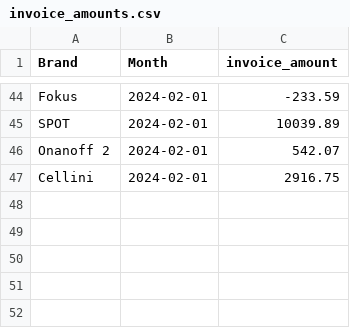
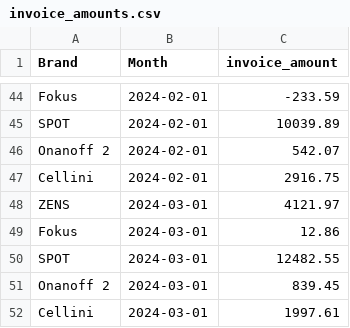
Before and after one commit to aaronbunda1/brandhut_data, a CSV file: bh_dbt/seeds/invoice_amounts.csv, drawn as a sheet; only a part is shown, gaps mark what is left out.

Commit message:
Update invoice_amounts.csv

```diff
--- a/bh_dbt/seeds/invoice_amounts.csv
+++ b/bh_dbt/seeds/invoice_amounts.csv
@@ -47 +47,6 @@ Onanoff 2,2024-02-01,542.07
 Cellini,2024-02-01,2916.75
+ZENS,2024-03-01,4121.97
+Fokus,2024-03-01,12.86
+SPOT,2024-03-01,12482.55
+Onanoff 2,2024-03-01,839.45
+Cellini,2024-03-01,1997.61
```
